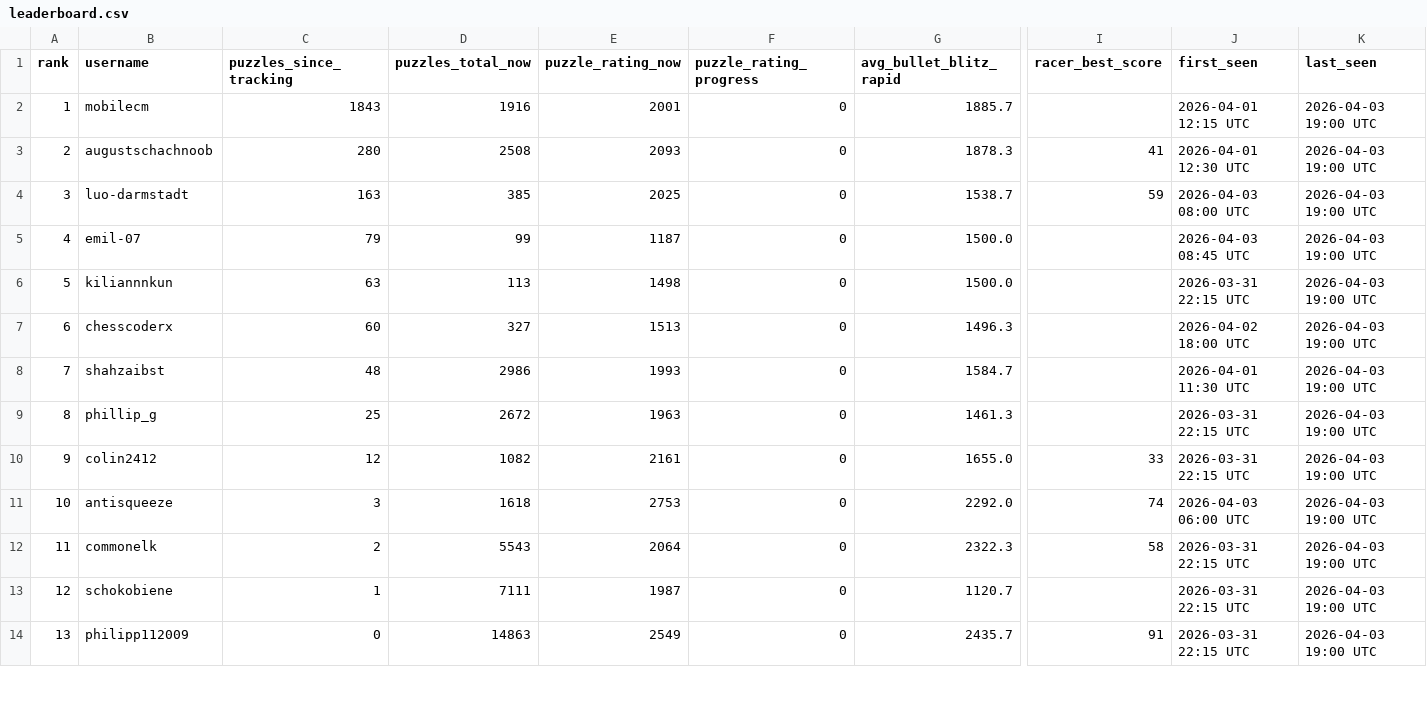
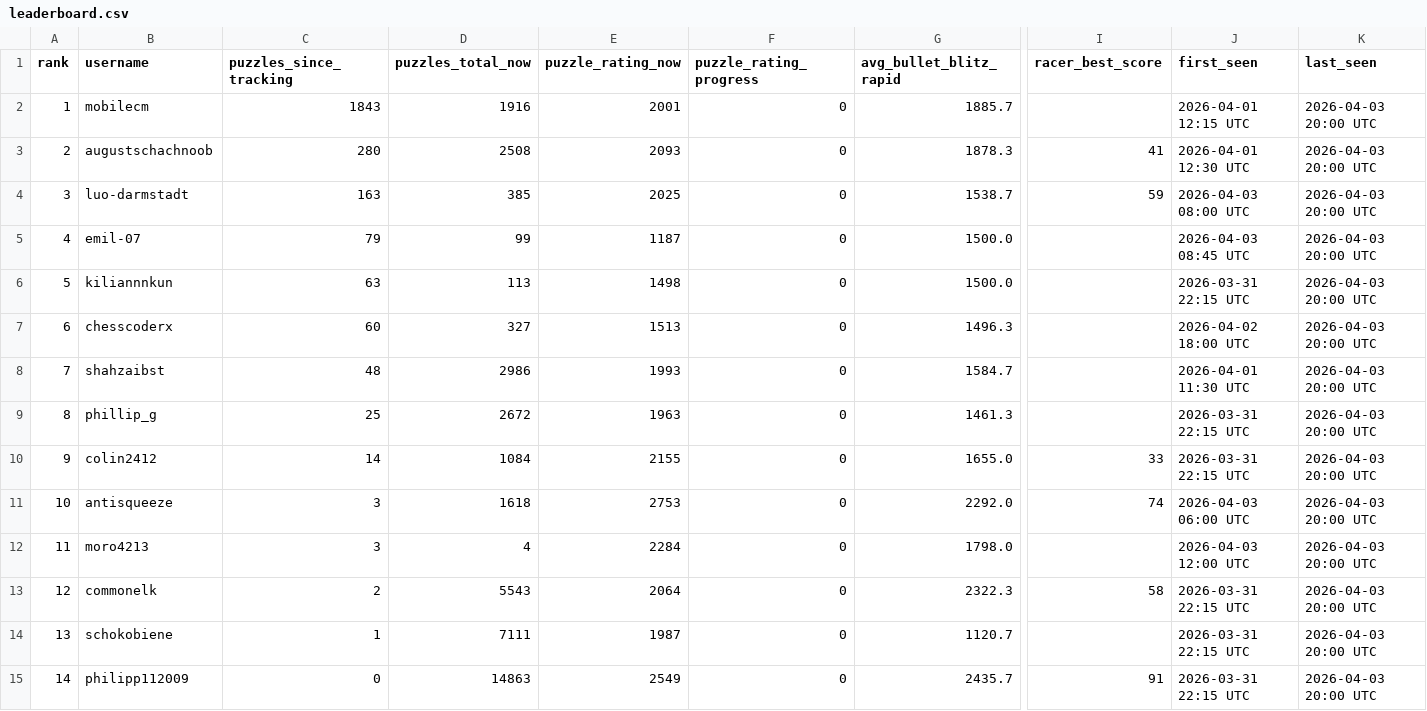
Before and after one commit to hsjAlex/TaktikSpektakel, a CSV file: data/leaderboard.csv, drawn as a sheet; only a part is shown, gaps mark what is left out; addresses are those after the commit; rows hold the shown columns only; the diff covers the shown part only; the diff names each change by its address in the sheet, - before the commit and + after, or states it on an @@ line.

```diff
--- a/data/leaderboard.csv
+++ b/data/leaderboard.csv
-K2:K11 (last_seen): 2026-04-03 19:00 UTC
+K2:K11 (last_seen): 2026-04-03 20:00 UTC
-C10 (puzzles_since_tracking): 12
+C10 (puzzles_since_tracking): 14
-D10 (puzzles_total_now): 1082
+D10 (puzzles_total_now): 1084
-E10 (puzzle_rating_now): 2161
+E10 (puzzle_rating_now): 2155
+row 12: 11 | moro4213 | 3 | 4 | 2284 | 0 | 1798.0 |  | 2026-04-03 12:00 UTC | 2026-04-03 20:00 UTC
-A13 (rank): 11
+A13 (rank): 12
-K13:K15 (last_seen): 2026-04-03 19:00 UTC
+K13:K15 (last_seen): 2026-04-03 20:00 UTC
-A14 (rank): 12
+A14 (rank): 13
-A15 (rank): 13
+A15 (rank): 14
```
Also changed, not shown: 1 removed row and 79 edited cells elsewhere in this file, data/tactics_history.csv.
